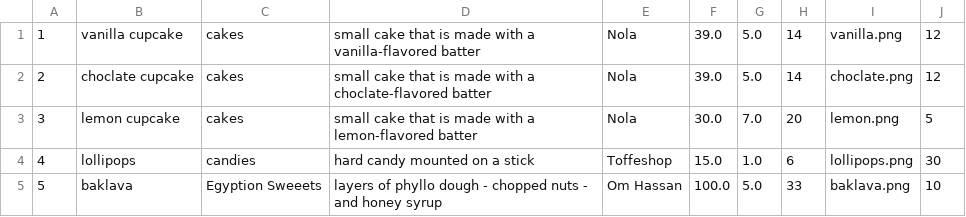
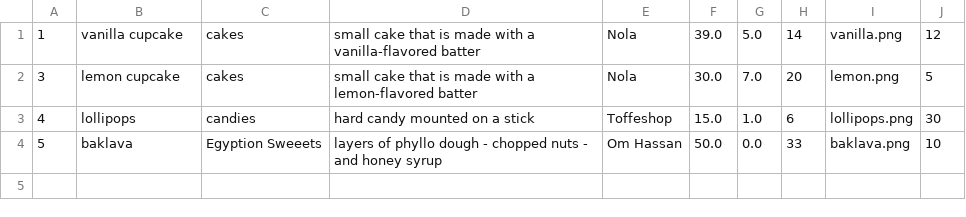
Before and after one commit to AbdelrhmanReda17/Toffee, a CSV file: src/ApplicationData/ItemsData.csv, drawn as a sheet.

```diff
--- a/src/ApplicationData/ItemsData.csv
+++ b/src/ApplicationData/ItemsData.csv
@@ -1,5 +1,4 @@
 1,vanilla cupcake,cakes,small cake that is made with a vanilla-flavored batter,Nola,39.0,5.0,14,vanilla.png,12
-2,choclate cupcake,cakes,small cake that is made with a choclate-flavored batter,Nola,39.0,5.0,14,choclate.png,12
 3,lemon cupcake,cakes,small cake that is made with a lemon-flavored batter,Nola,30.0,7.0,20,lemon.png,5
 4,lollipops,candies,hard candy mounted on a stick,Toffeshop,15.0,1.0,6,lollipops.png,30
-5,baklava,Egyption Sweeets,layers of phyllo dough - chopped nuts - and honey syrup,Om Hassan,100.0,5.0,33,baklava.png,10
+5,baklava,Egyption Sweeets,layers of phyllo dough - chopped nuts - and honey syrup,Om Hassan,50.0,0.0,33,baklava.png,10
```
Also changed, not shown: bin/ApplicationData/CustomersData.csv, bin/ApplicationData/ItemsData.csv, 28 other files.
